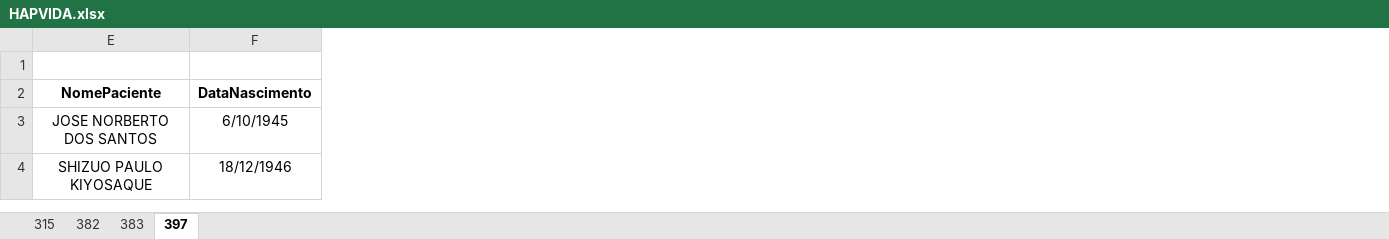
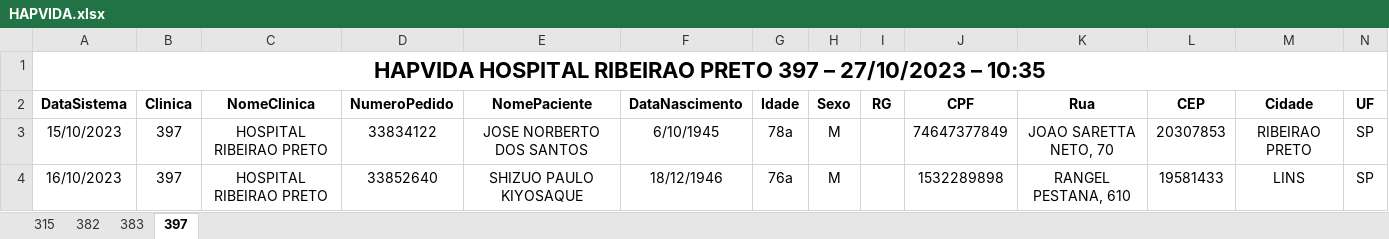
Before and after one commit to nathan-nery/AutomaCalc, an Excel workbook: HAPVIDA.xlsx, sheet 397, drawn as a sheet; only a part is shown; values as stored, in another font and other column widths than the file's, no borders; the diff names each change by its address in the sheet, - before the commit and + after, or states it on an @@ line.

```diff
--- a/HAPVIDA.xlsx (sheet 397)
+++ b/HAPVIDA.xlsx (sheet 397)
@@ column A (DataSistema) unhidden, row 1: HAPVIDA HOSPITAL RIBEIRAO PRETO 397 – 27/10/2023 – 10:35; rows 3-4: 15/10/2023 | 16/10/2023 @@
@@ column B (Clinica) unhidden, rows 3-4: 397 | 397 @@
@@ column C (NomeClinica) unhidden, rows 3-4: HOSPITAL RIBEIRAO PRETO | HOSPITAL RIBEIRAO PRETO @@
@@ column D (NumeroPedido) unhidden, rows 3-4: 33834122 | 33852640 @@
@@ column G (Idade) unhidden, rows 3-4: 78a | 76a @@
@@ column H (Sexo) unhidden, rows 3-4: M | M @@
@@ column I (RG) unhidden, empty @@
@@ column J (CPF) unhidden, rows 3-4: 74647377849 | 1532289898 @@
@@ column K (Rua) unhidden, rows 3-4: JOAO SARETTA NETO, 70 | RANGEL PESTANA, 610 @@
@@ column L (CEP) unhidden, rows 3-4: 20307853 | 19581433 @@
@@ column M (Cidade) unhidden, rows 3-4: RIBEIRAO PRETO | LINS @@
@@ column N (UF) unhidden, rows 3-4: SP | SP @@
```
Also changed, not shown: 2 other files.
